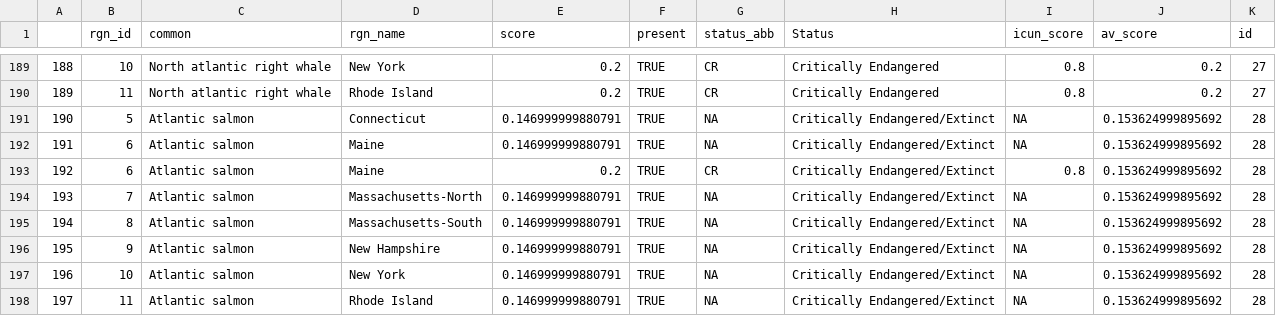
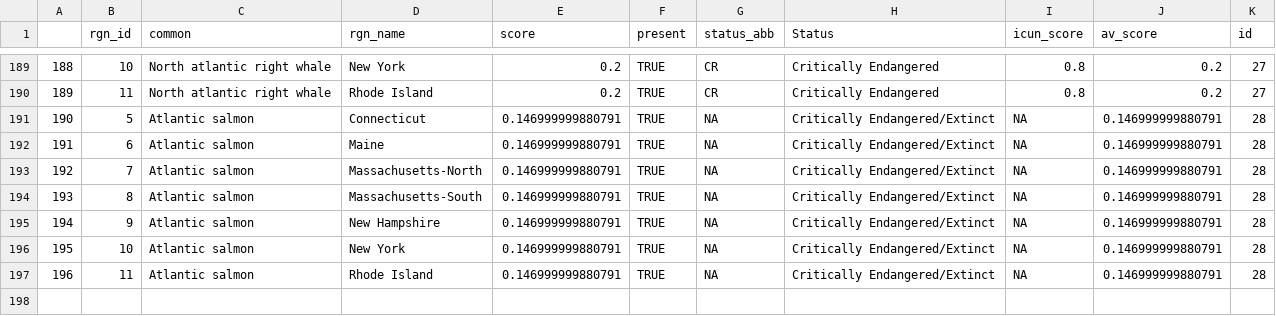
Before and after one commit to OHI-Northeast/ne-prep, a CSV file: prep/sop/ico/data/heatmap_df.csv, drawn as a sheet; only a part is shown, gaps mark what is left out; removed rows and columns are numbered as before the commit, all else as after; the diff names each change by its address in the sheet, - before the commit and + after, or states it on an @@ line.

```diff
--- a/prep/sop/ico/data/heatmap_df.csv
+++ b/prep/sop/ico/data/heatmap_df.csv
-J191:J192 (av_score): 0.153624999895692
+J191:J192 (av_score): 0.146999999880791
-row 193: 192 | 6 | Atlantic salmon | Maine | 0.2 | TRUE | CR | Critically Endangered/Extinct | 0.8 | 0.153624999895692 | 28
@@ column A renumbered from row 193 down @@
-J193:J197 (av_score): 0.153624999895692
+J193:J197 (av_score): 0.146999999880791
```
Also changed, not shown: prep/sop/ico/data/table_ico_sp_status_by_rgn.csv, 4 other files.
